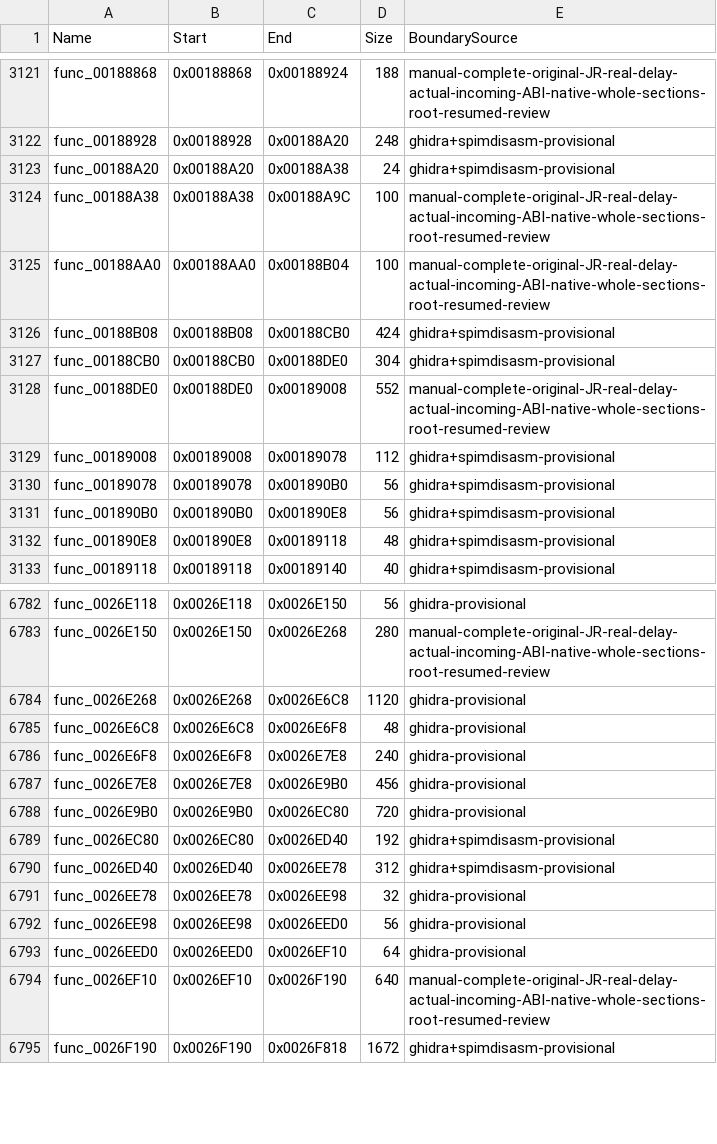
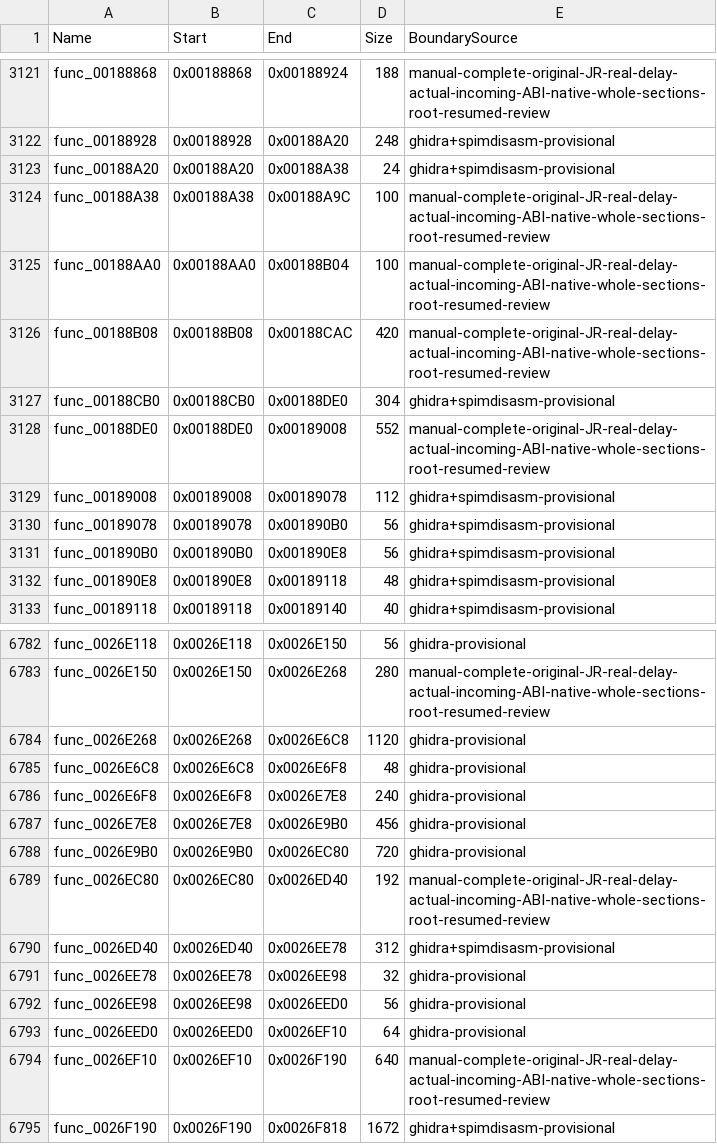
Before and after one commit to NaGaa95/sly3-decomp, a CSV file: config/functions.csv, drawn as a sheet; only a part is shown, gaps mark what is left out.

```diff
--- a/config/functions.csv
+++ b/config/functions.csv
@@ -3125,3 +3125,3 @@ func_00188A38,0x00188A38,0x00188A9C,100,manual-complete-original-JR-real-delay-a
 func_00188AA0,0x00188AA0,0x00188B04,100,manual-complete-original-JR-real-delay-actual-incoming-ABI-native-whole-sections-root-resumed-review
-func_00188B08,0x00188B08,0x00188CB0,424,ghidra+spimdisasm-provisional
+func_00188B08,0x00188B08,0x00188CAC,420,manual-complete-original-JR-real-delay-actual-incoming-ABI-native-whole-sections-root-resumed-review
 func_00188CB0,0x00188CB0,0x00188DE0,304,ghidra+spimdisasm-provisional
@@ -6788,3 +6788,3 @@ func_0026E7E8,0x0026E7E8,0x0026E9B0,456,ghidra-provisional
 func_0026E9B0,0x0026E9B0,0x0026EC80,720,ghidra-provisional
-func_0026EC80,0x0026EC80,0x0026ED40,192,ghidra+spimdisasm-provisional
+func_0026EC80,0x0026EC80,0x0026ED40,192,manual-complete-original-JR-real-delay-actual-incoming-ABI-native-whole-sections-root-resumed-review
 func_0026ED40,0x0026ED40,0x0026EE78,312,ghidra+spimdisasm-provisional
```
Also changed, not shown: config/function_overrides.csv, config/matched.csv, 4 other files.
